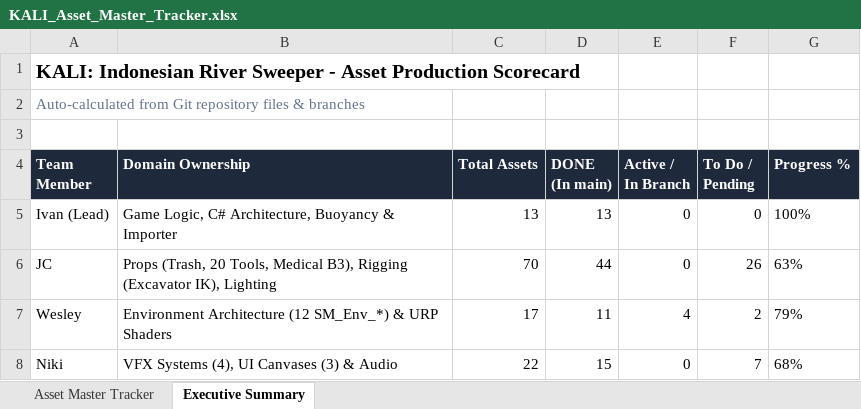
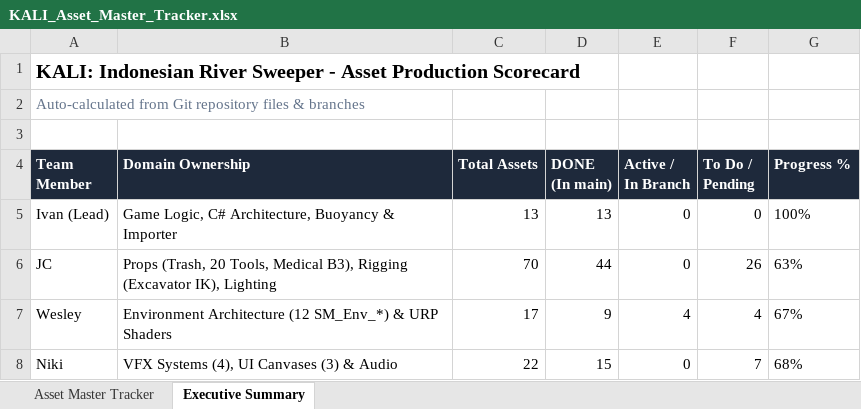
Before and after one commit to Gee123a/kali-river-sweeper, an Excel workbook: docs/KALI_Asset_Master_Tracker.xlsx, sheet Executive Summary, drawn as a sheet; values as stored, in another font and other column widths than the file's, no borders; the diff names each change by its address in the sheet, - before the commit and + after, or states it on an @@ line.

```diff
--- a/docs/KALI_Asset_Master_Tracker.xlsx (sheet Executive Summary)
+++ b/docs/KALI_Asset_Master_Tracker.xlsx (sheet Executive Summary)
-D7 (DONE (In main)): 11
+D7 (DONE (In main)): 9
-F7 (To Do / Pending): 2
+F7 (To Do / Pending): 4
-G7 (Progress %): 79%
+G7 (Progress %): 67%
```
Also changed, not shown: sheet Asset Master Tracker, 22 other files.
